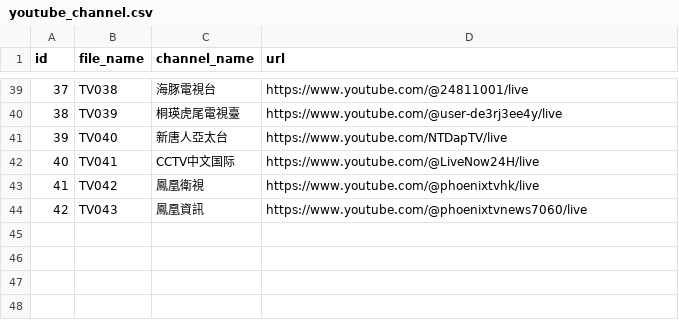
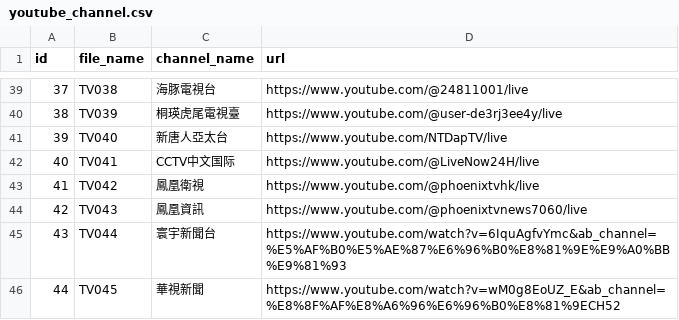
Before and after one commit to 30150563/YouTube_to_m3u, a CSV file: scripts/youtube_channel.csv, drawn as a sheet; only a part is shown, gaps mark what is left out.

Commit message:
Update youtube_channel.csv

```diff
--- a/scripts/youtube_channel.csv
+++ b/scripts/youtube_channel.csv
@@ -44 +44,3 @@ id,file_name,channel_name,url
 42,TV043,鳳凰資訊,https://www.youtube.com/@phoenixtvnews7060/live
+43,TV044,寰宇新聞台,https://www.youtube.com/watch?v=6IquAgfvYmc&ab_channel=%E5%AF%B0%E5%AE%87%E6%96%B0%E8%81%9E%E9%A0%BB%E9%81%93
+44,TV045,華視新聞,https://www.youtube.com/watch?v=wM0g8EoUZ_E&ab_channel=%E8%8F%AF%E8%A6%96%E6%96%B0%E8%81%9ECH52
```
